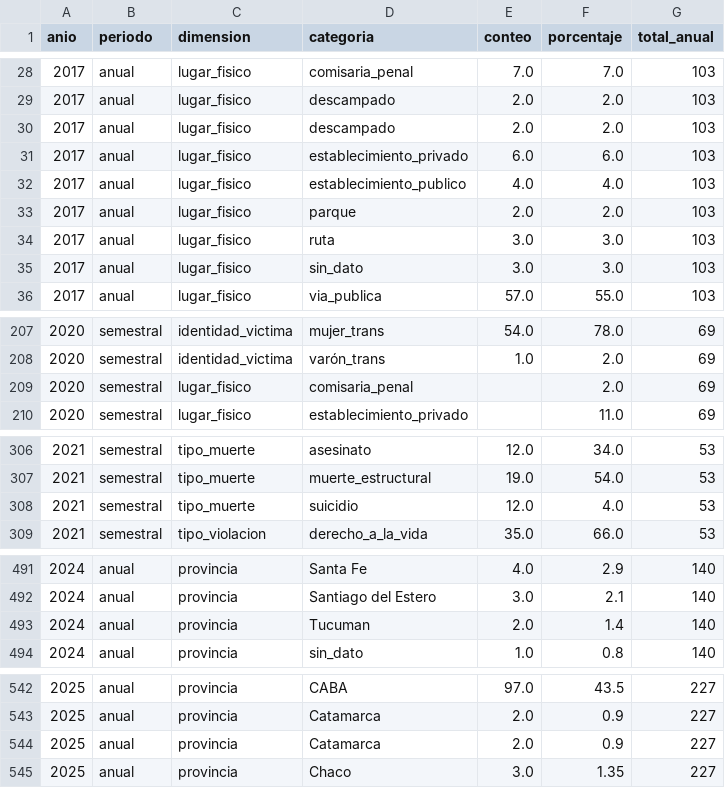
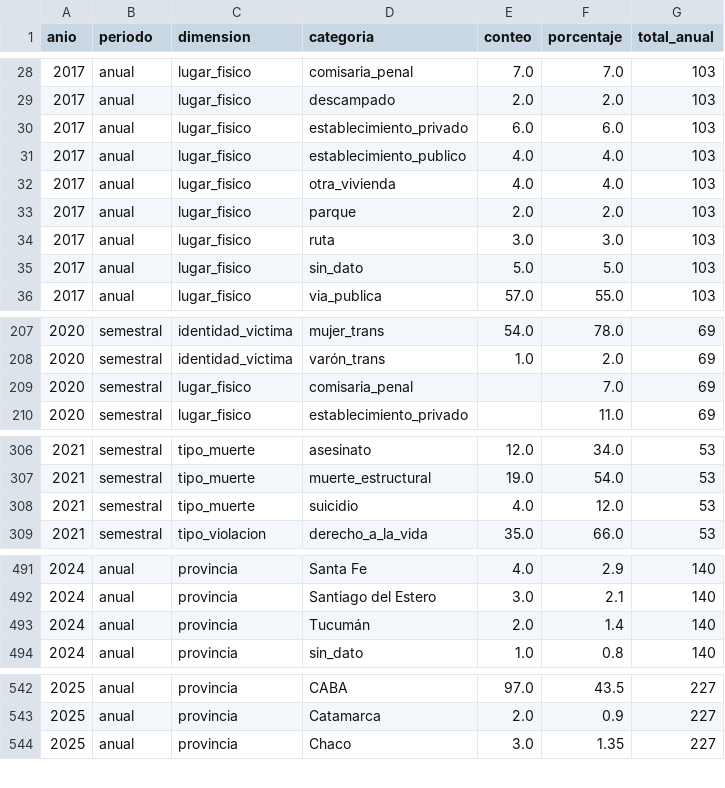
Before and after one commit to paugrunge/monitor-lgbt-argentina, a CSV file: data/processed/estadisticas_master.csv, drawn as a sheet; only a part is shown, gaps mark what is left out; the diff covers the shown part only.

Commit message:
feat(frontend): mapa coroplético de Argentina y correcciones de datos
- Nuevo componente ArgentinaMap con react-simple-maps y GeoJSON local
- ProvinciasChart: top 12 + barra "Otras" para el resto, domain auto en barras
- GeografiaPage: mapa y barras en grid lado a lado
- utils.ts: agregarTodosLosAnios usa suma de conteos como denominador
  (fix para tipo_muerte donde % son relativos al subtotal de muertes)
- DimensionBarChart: domain auto en lugar de [0,100]
- build_master.py: corrige duplicados (2017 descampado, 2025 Catamarca),
  error en 2021 tipo_muerte suicidio y nombres Tucumán/Río Negro

```diff
--- a/data/processed/estadisticas_master.csv
+++ b/data/processed/estadisticas_master.csv
@@ -29,8 +29,8 @@
 2017,anual,lugar_fisico,descampado,2.0,2.0,103
-2017,anual,lugar_fisico,descampado,2.0,2.0,103
 2017,anual,lugar_fisico,establecimiento_privado,6.0,6.0,103
 2017,anual,lugar_fisico,establecimiento_publico,4.0,4.0,103
+2017,anual,lugar_fisico,otra_vivienda,4.0,4.0,103
 2017,anual,lugar_fisico,parque,2.0,2.0,103
 2017,anual,lugar_fisico,ruta,3.0,3.0,103
-2017,anual,lugar_fisico,sin_dato,3.0,3.0,103
+2017,anual,lugar_fisico,sin_dato,5.0,5.0,103
 2017,anual,lugar_fisico,via_publica,57.0,55.0,103
@@ -208,3 +208,3 @@
 2020,semestral,identidad_victima,varón_trans,1.0,2.0,69
-2020,semestral,lugar_fisico,comisaria_penal,,2.0,69
+2020,semestral,lugar_fisico,comisaria_penal,,7.0,69
 2020,semestral,lugar_fisico,establecimiento_privado,,11.0,69
@@ -307,3 +307,3 @@
 2021,semestral,tipo_muerte,muerte_estructural,19.0,54.0,53
-2021,semestral,tipo_muerte,suicidio,12.0,4.0,53
+2021,semestral,tipo_muerte,suicidio,4.0,12.0,53
 2021,semestral,tipo_violacion,derecho_a_la_vida,35.0,66.0,53
@@ -492,3 +492,3 @@
 2024,anual,provincia,Santiago del Estero,3.0,2.1,140
-2024,anual,provincia,Tucuman,2.0,1.4,140
+2024,anual,provincia,Tucumán,2.0,1.4,140
 2024,anual,provincia,sin_dato,1.0,0.8,140
@@ -543,3 +543,2 @@
 2025,anual,provincia,Catamarca,2.0,0.9,227
-2025,anual,provincia,Catamarca,2.0,0.9,227
 2025,anual,provincia,Chaco,3.0,1.35,227
```
Also changed, not shown: 1 edited cell elsewhere in this file, 11 other files.
